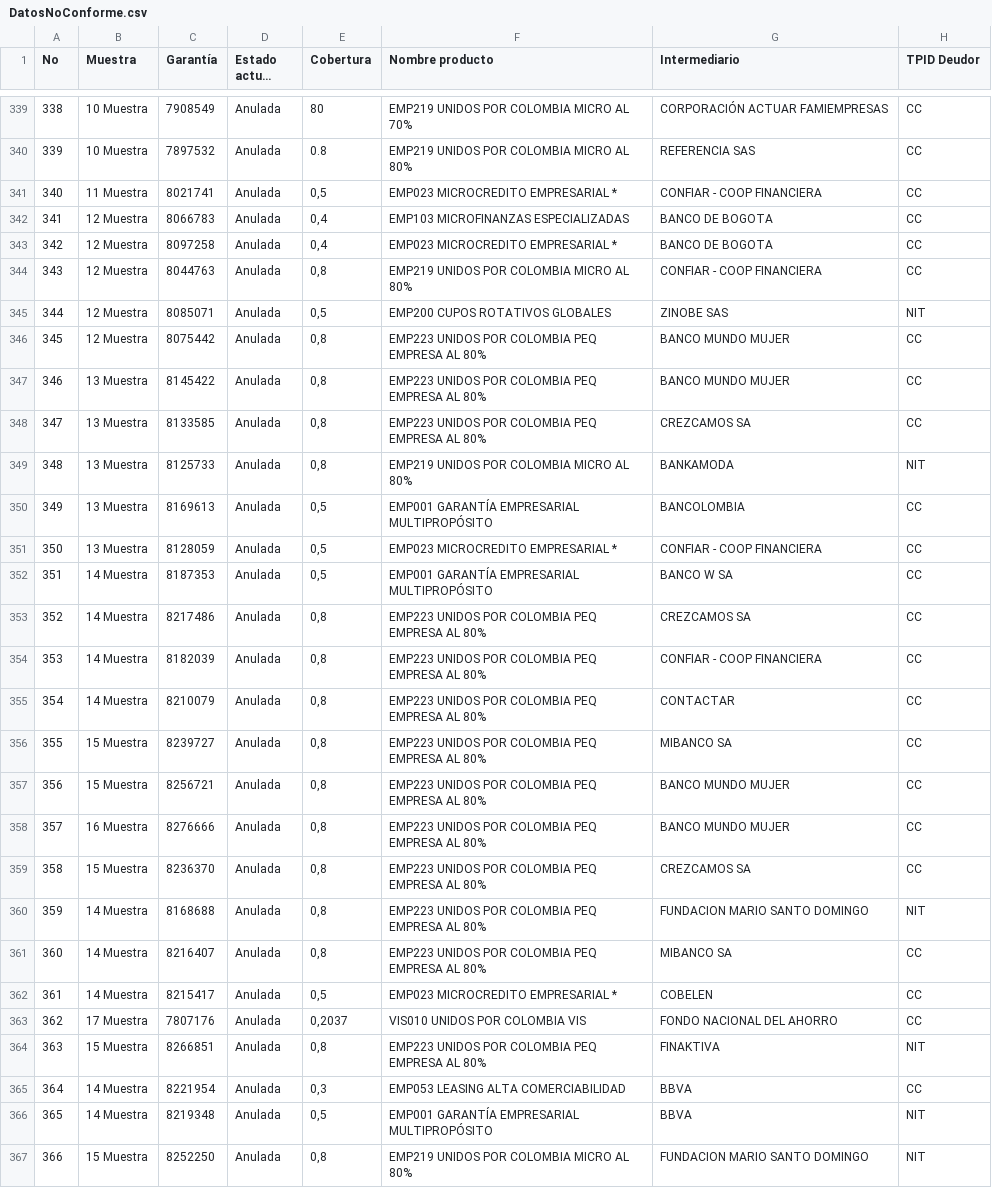
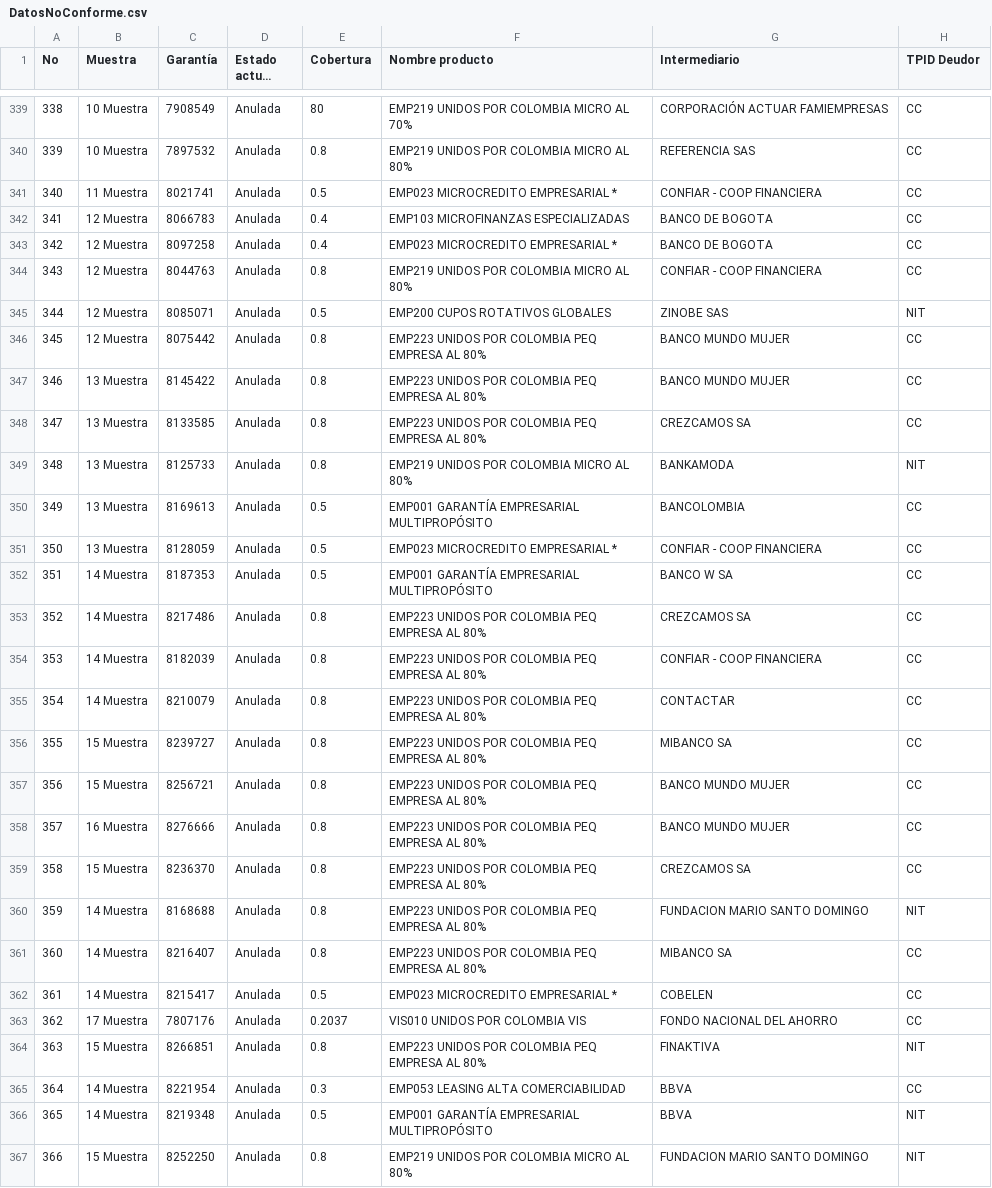
Before and after one commit to 2Parra/Pasantia, a CSV file: DatosNoConforme.csv, drawn as a sheet; only a part is shown, gaps mark what is left out; long unchanged cells end in …; the diff covers the shown part only; the diff names each change by its address in the sheet, - before the commit and + after, or states it on an @@ line.

Commit message:
Add files via upload

```diff
--- a/DatosNoConforme.csv
+++ b/DatosNoConforme.csv
-E341 (Cobertura): 0,5
+E341 (Cobertura): 0.5
-E342:E343 (Cobertura): 0,4
+E342:E343 (Cobertura): 0.4
-E344 (Cobertura): 0,8
+E344 (Cobertura): 0.8
-E345 (Cobertura): 0,5
+E345 (Cobertura): 0.5
-E346:E349 (Cobertura): 0,8
+E346:E349 (Cobertura): 0.8
-E350:E352 (Cobertura): 0,5
+E350:E352 (Cobertura): 0.5
-E353:E361 (Cobertura): 0,8
+E353:E361 (Cobertura): 0.8
-E362 (Cobertura): 0,5
+E362 (Cobertura): 0.5
-E363 (Cobertura): 0,2037
+E363 (Cobertura): 0.2037
-E364 (Cobertura): 0,8
+E364 (Cobertura): 0.8
-E365 (Cobertura): 0,3
+E365 (Cobertura): 0.3
-E366 (Cobertura): 0,5
+E366 (Cobertura): 0.5
-E367 (Cobertura): 0,8
+E367 (Cobertura): 0.8
```
Also changed, not shown: 1 edited cell elsewhere in this file.
